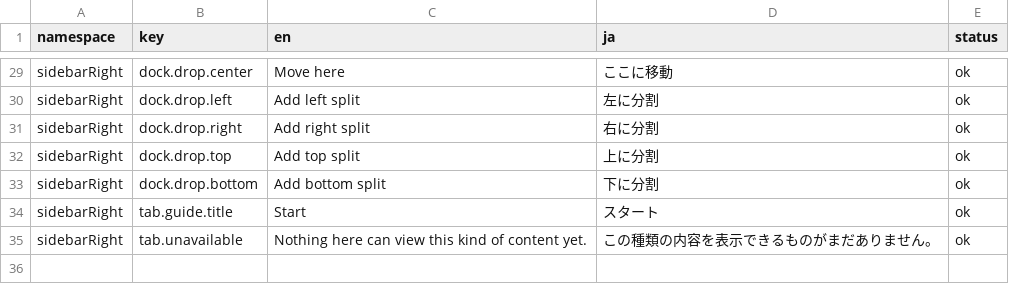
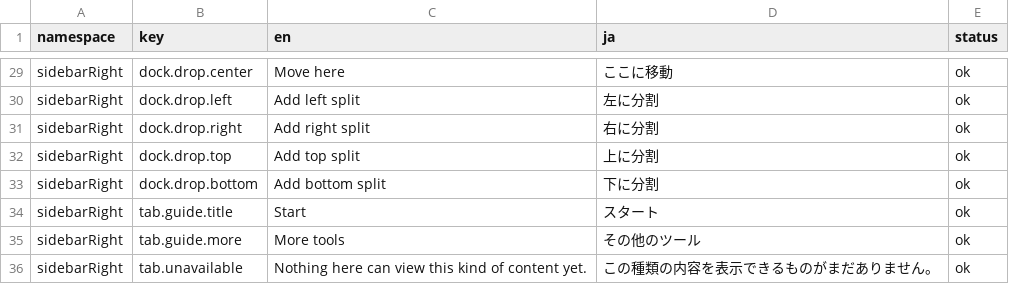
Before and after one commit to hokosugi/dsh-locale-ja, a TSV file: review/sidebarRight.tsv, drawn as a sheet; only a part is shown, gaps mark what is left out; the diff names each change by its address in the sheet, - before the commit and + after, or states it on an @@ line.

Commit message:
DSH 0.2.1-rc.5 に追従: 辞書を 62 名前空間 / 2768 キーに更新 (entryCustomization 5 キー、conversation/sidebar/sidebarRight 各 1 キー)、actions を v5 に更新して Node 20 警告を解消

```diff
--- a/review/sidebarRight.tsv
+++ b/review/sidebarRight.tsv
+row 35: sidebarRight | tab.guide.more | More tools | その他のツール | ok
```
Also changed, not shown: review/conversation.tsv, review/ja.tsv, 18 other files.
